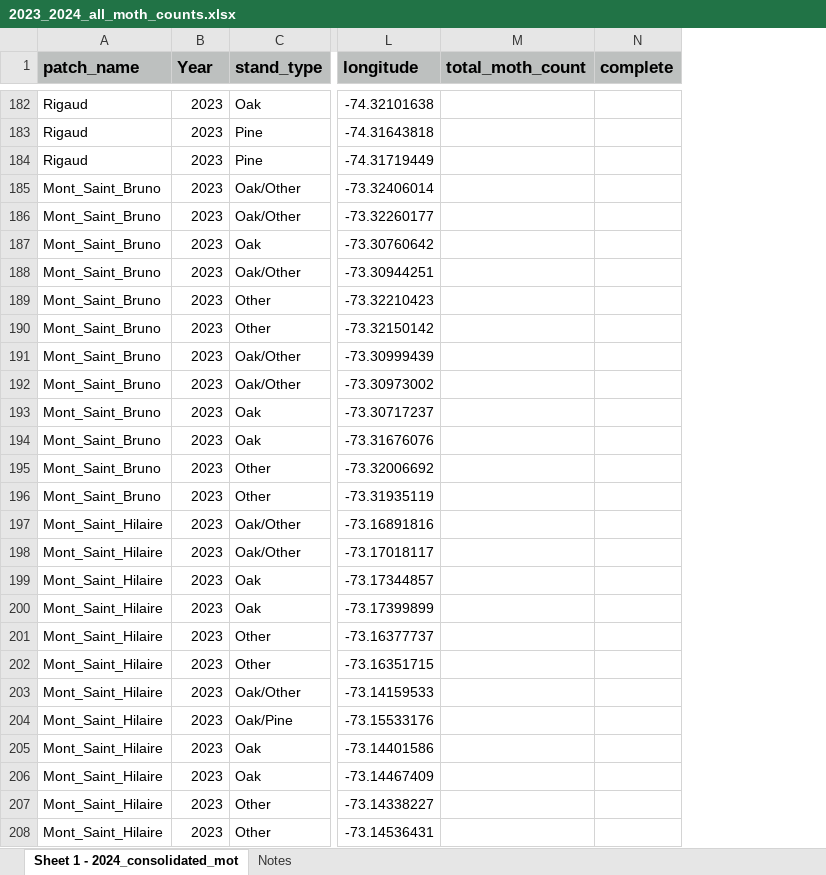
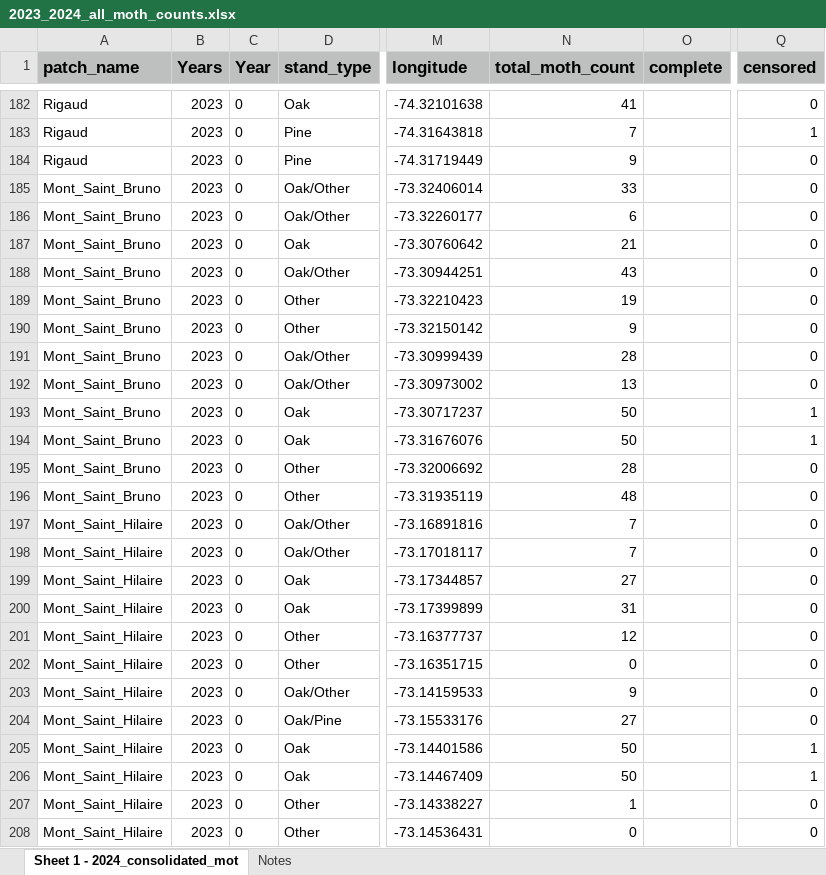
Before and after one commit to ndavidai/Pheromone_trap_code, an Excel workbook: Input/2023_2024_all_moth_counts.xlsx, sheet Sheet 1 - 2024_consolidated_mot, drawn as a sheet; only a part is shown, gaps mark what is left out; values as stored, in another font and other column widths than the file's, no borders; addresses are those after the commit; the diff covers the shown part only; the diff names each change by its address in the sheet, - before the commit and + after, or states it on an @@ line.

Commit message:
processing Censored Data w Bayesian stats

```diff
--- a/Input/2023_2024_all_moth_counts.xlsx (sheet Sheet 1 - 2024_consolidated_mot)
+++ b/Input/2023_2024_all_moth_counts.xlsx (sheet Sheet 1 - 2024_consolidated_mot)
+column C (Year), rows 182-208: all 0
+column Q (censored), rows 182-208: 0 | 1 | 0 | 0 | 0 | 0 | 0 | 0 | 0 | 0 | 0 | 1 | 1 | 0 | 0 | 0 | 0 | 0 | 0 | 0 | 0 | 0 | 0 | 1 | 1 | 0 | 0
-B1: Year
+B1: Years
-N182 (total_moth_count): (empty)
+N182 (total_moth_count): 41
-N183 (total_moth_count): (empty)
+N183 (total_moth_count): 7
-N184 (total_moth_count): (empty)
+N184 (total_moth_count): 9
-N185 (total_moth_count): (empty)
+N185 (total_moth_count): 33
-N186 (total_moth_count): (empty)
+N186 (total_moth_count): 6
-N187 (total_moth_count): (empty)
+N187 (total_moth_count): 21
-N188 (total_moth_count): (empty)
+N188 (total_moth_count): 43
-N189 (total_moth_count): (empty)
+N189 (total_moth_count): 19
-N190 (total_moth_count): (empty)
+N190 (total_moth_count): 9
-N191 (total_moth_count): (empty)
+N191 (total_moth_count): 28
-N192 (total_moth_count): (empty)
+N192 (total_moth_count): 13
-N193:N194 (total_moth_count): (empty)
+N193:N194 (total_moth_count): 50
-N195 (total_moth_count): (empty)
+N195 (total_moth_count): 28
-N196 (total_moth_count): (empty)
+N196 (total_moth_count): 48
-N197:N198 (total_moth_count): (empty)
+N197:N198 (total_moth_count): 7
-N199 (total_moth_count): (empty)
+N199 (total_moth_count): 27
-N200 (total_moth_count): (empty)
+N200 (total_moth_count): 31
-N201 (total_moth_count): (empty)
+N201 (total_moth_count): 12
-N202 (total_moth_count): (empty)
+N202 (total_moth_count): 0
-N203 (total_moth_count): (empty)
+N203 (total_moth_count): 9
-N204 (total_moth_count): (empty)
+N204 (total_moth_count): 27
-N205:N206 (total_moth_count): (empty)
+N205:N206 (total_moth_count): 50
-N207 (total_moth_count): (empty)
+N207 (total_moth_count): 1
-N208 (total_moth_count): (empty)
+N208 (total_moth_count): 0
```
Also changed, not shown: 78 edited cells elsewhere in this sheet, sheet Notes, charts or pictures, Input/2023_trap_moth_counts9.xlsx, Input/Moth_count_data_2024.xlsx, 8 other files.
